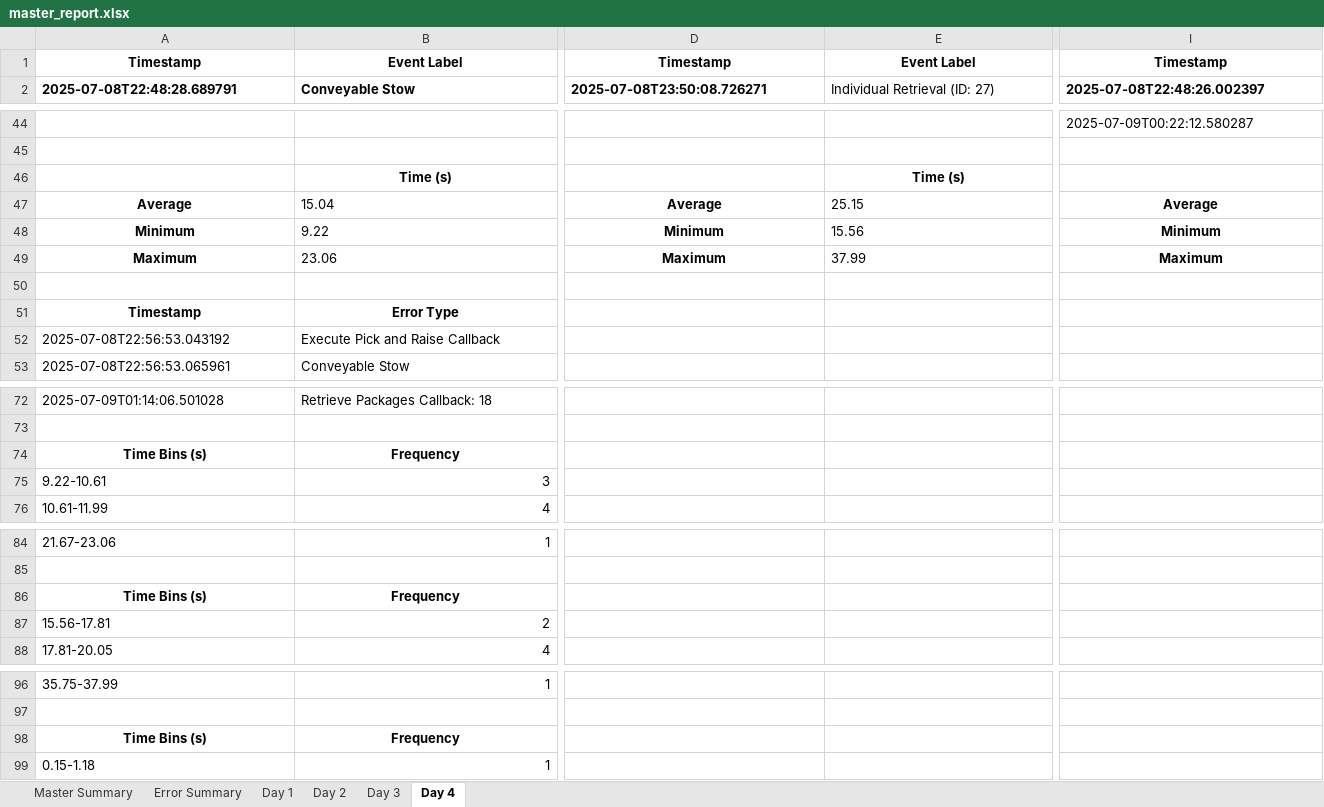
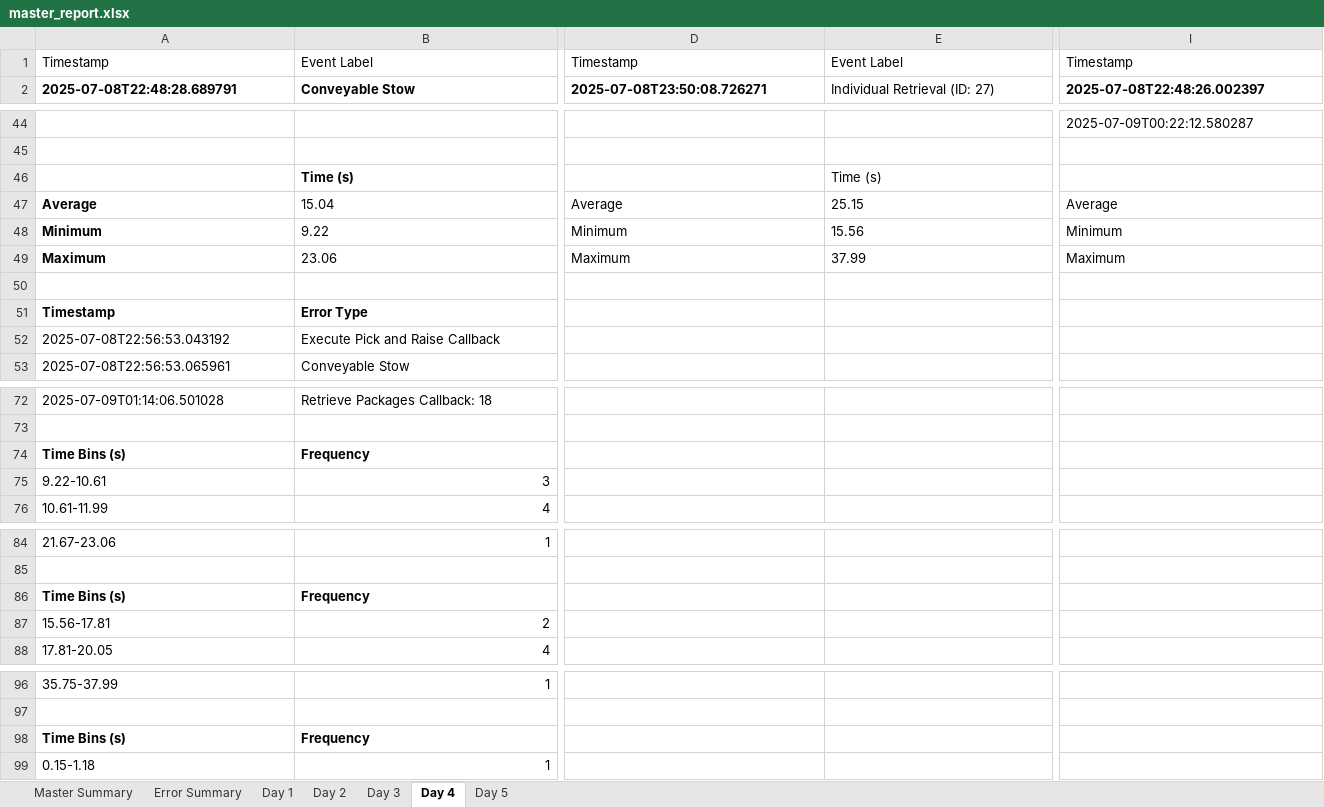
Before and after one commit to scramer27/cargo-dashboard, an Excel workbook: master_report.xlsx, sheet Day 4, drawn as a sheet; only a part is shown, gaps mark what is left out; values as stored, in another font and other column widths than the file's, no borders; charts and pictures not drawn; the diff covers the shown part only; the diff names each change by its address in the sheet, - before the commit and + after, or states it on an @@ line.

```diff
--- a/master_report.xlsx (sheet Day 4)
+++ b/master_report.xlsx (sheet Day 4)
+sheet tab: Day 5
@@ A1:E1 bold: on → off, alignment: center → left @@
@@ I1 bold: on → off, alignment: center → left @@
-B46 alignment: center
+B46 alignment: left
@@ E46 bold: on → off, alignment: center → left @@
-A47:A49 alignment: center
+A47:A49 alignment: left
@@ D47:D49 bold: on → off, alignment: center → left @@
@@ I47:I49 bold: on → off, alignment: center → left @@
-A51:B51 alignment: center
+A51:B51 alignment: left
-A74:B74 alignment: center
+A74:B74 alignment: left
-A86:B86 alignment: center
+A86:B86 alignment: left
-A98:B98 alignment: center
+A98:B98 alignment: left
```
Also changed, not shown: cell formats elsewhere in this sheet, sheet Error Summary, sheet Master Summary, charts or pictures, 2 other files.
